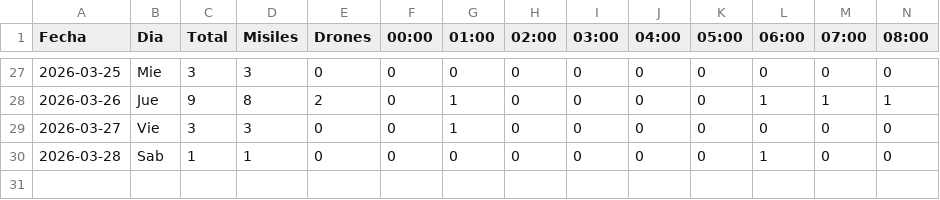
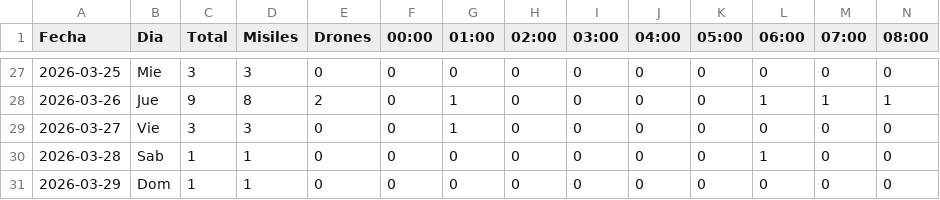
Before and after one commit to sebastianlevinz-rgb/siren-dashboard-tlv, a CSV file: public/data/alerts-by-day-hour.csv, drawn as a sheet; only a part is shown, gaps mark what is left out; rows hold the shown columns only; the diff names each change by its address in the sheet, - before the commit and + after, or states it on an @@ line.

```diff
--- a/public/data/alerts-by-day-hour.csv
+++ b/public/data/alerts-by-day-hour.csv
+row 31: 2026-03-29 | Dom | 1 | 1 | 0 | 0 | 0 | 0 | 0 | 0 | 0 | 0 | 0 | 0
```
Also changed, not shown: public/data/alerts-raw.csv, public/data/pre-alarms.csv, 10 other files.
